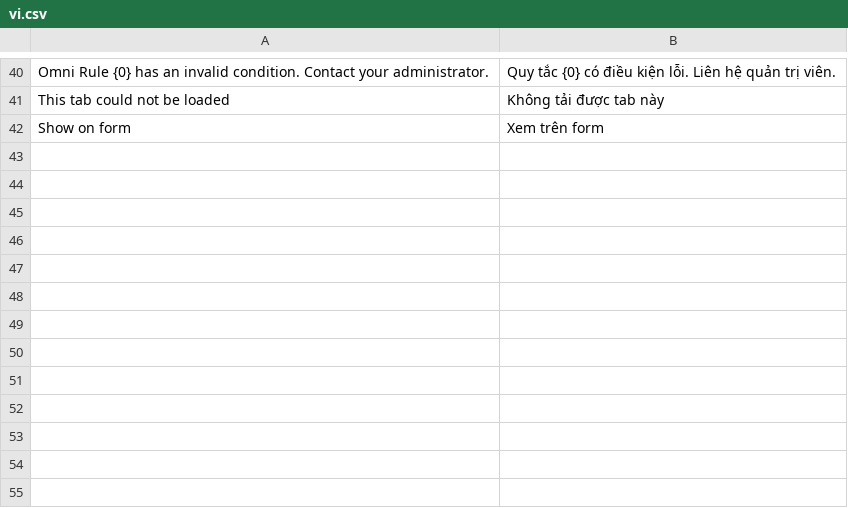
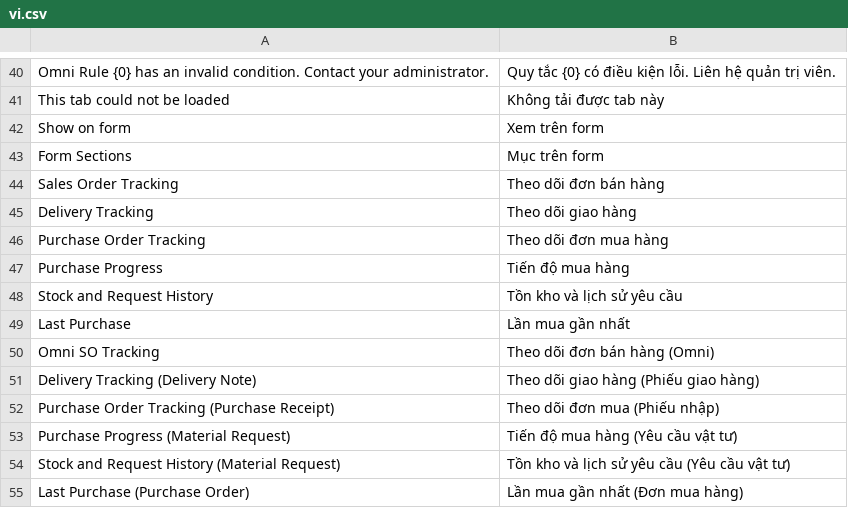
Before and after one commit to Phoebe1113/Omnispace-for-Erpnext, a CSV file: omnispace/translations/vi.csv, drawn as a sheet; only a part is shown, gaps mark what is left out; the diff names each change by its address in the sheet, - before the commit and + after, or states it on an @@ line.

```diff
--- a/omnispace/translations/vi.csv
+++ b/omnispace/translations/vi.csv
+row 43: Form Sections | Mục trên form
+row 44: Sales Order Tracking | Theo dõi đơn bán hàng
+row 45: Delivery Tracking | Theo dõi giao hàng
+row 46: Purchase Order Tracking | Theo dõi đơn mua hàng
+row 47: Purchase Progress | Tiến độ mua hàng
+row 48: Stock and Request History | Tồn kho và lịch sử yêu cầu
+row 49: Last Purchase | Lần mua gần nhất
+row 50: Omni SO Tracking | Theo dõi đơn bán hàng (Omni)
+row 51: Delivery Tracking (Delivery Note) | Theo dõi giao hàng (Phiếu giao hàng)
+row 52: Purchase Order Tracking (Purchase Receipt) | Theo dõi đơn mua (Phiếu nhập)
+row 53: Purchase Progress (Material Request) | Tiến độ mua hàng (Yêu cầu vật tư)
+row 54: Stock and Request History (Material Request) | Tồn kho và lịch sử yêu cầu (Yêu cầu vật tư)
+row 55: Last Purchase (Purchase Order) | Lần mua gần nhất (Đơn mua hàng)
```
Also changed, not shown: 18 other files.
